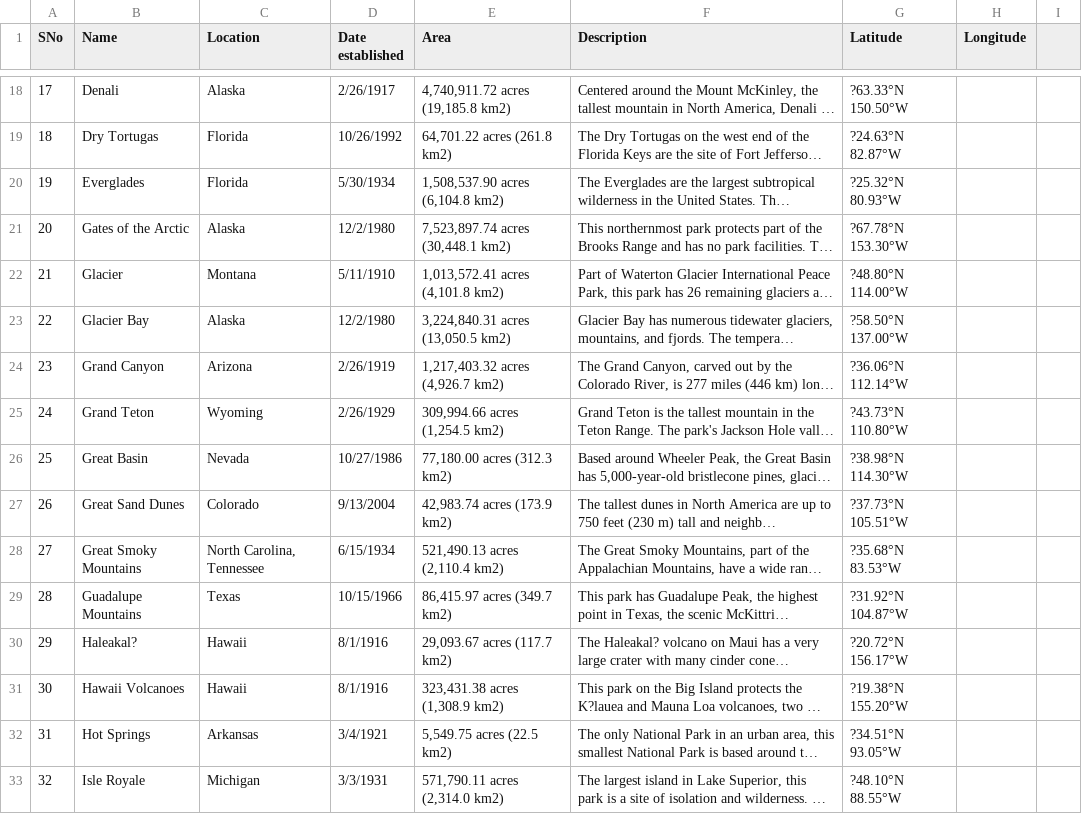
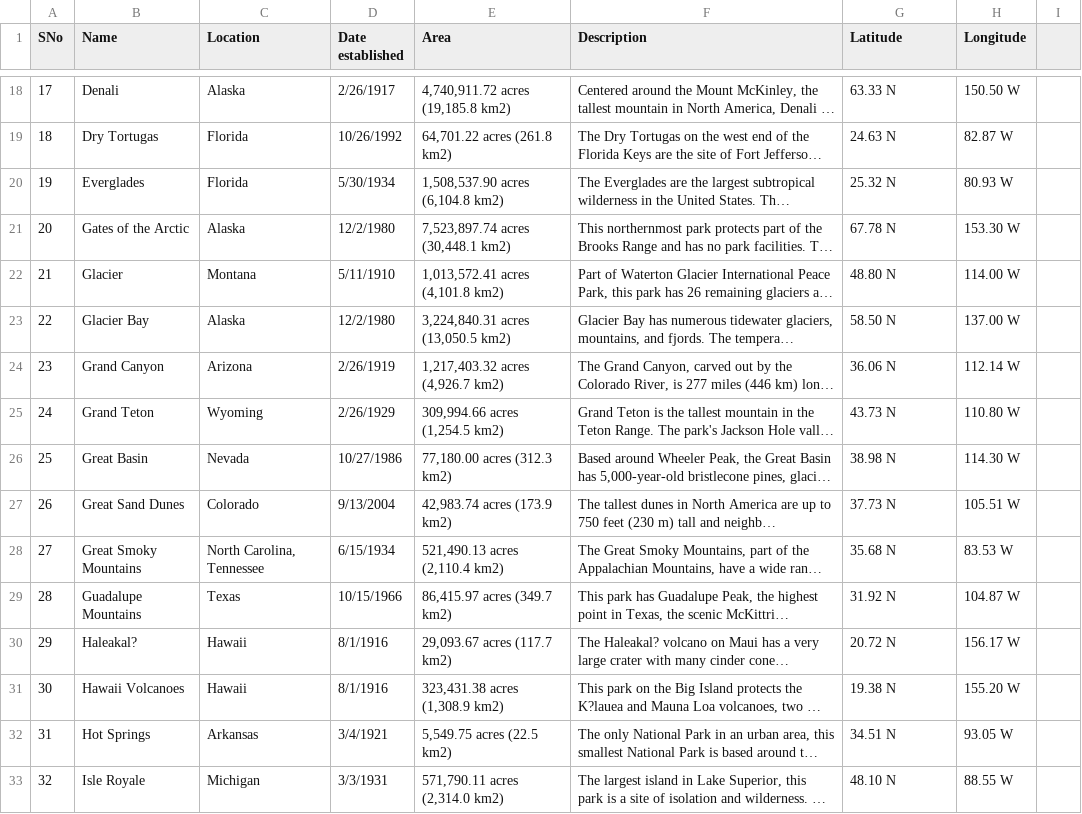
Before and after one commit to derwiki/usnationalparks, a CSV file: data/parks.csv, drawn as a sheet; only a part is shown, gaps mark what is left out; long unchanged cells end in …; the diff covers the shown part only; the diff names each change by its address in the sheet, - before the commit and + after, or states it on an @@ line.

```diff
--- a/data/parks.csv
+++ b/data/parks.csv
-G18 (Latitude): ?63.33°N 150.50°W
+G18 (Latitude): 63.33 N
-H18 (Longitude): (empty)
+H18 (Longitude): 150.50 W
-G19 (Latitude): ?24.63°N 82.87°W
+G19 (Latitude): 24.63 N
-H19 (Longitude): (empty)
+H19 (Longitude): 82.87 W
-G20 (Latitude): ?25.32°N 80.93°W
+G20 (Latitude): 25.32 N
-H20 (Longitude): (empty)
+H20 (Longitude): 80.93 W
-G21 (Latitude): ?67.78°N 153.30°W
+G21 (Latitude): 67.78 N
-H21 (Longitude): (empty)
+H21 (Longitude): 153.30 W
-G22 (Latitude): ?48.80°N 114.00°W
+G22 (Latitude): 48.80 N
-H22 (Longitude): (empty)
+H22 (Longitude): 114.00 W
-G23 (Latitude): ?58.50°N 137.00°W
+G23 (Latitude): 58.50 N
-H23 (Longitude): (empty)
+H23 (Longitude): 137.00 W
-G24 (Latitude): ?36.06°N 112.14°W
+G24 (Latitude): 36.06 N
-H24 (Longitude): (empty)
+H24 (Longitude): 112.14 W
-G25 (Latitude): ?43.73°N 110.80°W
+G25 (Latitude): 43.73 N
-H25 (Longitude): (empty)
+H25 (Longitude): 110.80 W
-G26 (Latitude): ?38.98°N 114.30°W
+G26 (Latitude): 38.98 N
-H26 (Longitude): (empty)
+H26 (Longitude): 114.30 W
-G27 (Latitude): ?37.73°N 105.51°W
+G27 (Latitude): 37.73 N
-H27 (Longitude): (empty)
+H27 (Longitude): 105.51 W
-G28 (Latitude): ?35.68°N 83.53°W
+G28 (Latitude): 35.68 N
-H28 (Longitude): (empty)
+H28 (Longitude): 83.53 W
-G29 (Latitude): ?31.92°N 104.87°W
+G29 (Latitude): 31.92 N
-H29 (Longitude): (empty)
+H29 (Longitude): 104.87 W
-G30 (Latitude): ?20.72°N 156.17°W
+G30 (Latitude): 20.72 N
-H30 (Longitude): (empty)
+H30 (Longitude): 156.17 W
-G31 (Latitude): ?19.38°N 155.20°W
+G31 (Latitude): 19.38 N
-H31 (Longitude): (empty)
+H31 (Longitude): 155.20 W
-G32 (Latitude): ?34.51°N 93.05°W
+G32 (Latitude): 34.51 N
-H32 (Longitude): (empty)
+H32 (Longitude): 93.05 W
-G33 (Latitude): ?48.10°N 88.55°W
+G33 (Latitude): 48.10 N
-H33 (Longitude): (empty)
+H33 (Longitude): 88.55 W
```
Also changed, not shown: 86 edited cells elsewhere in this file, 1 other file.
